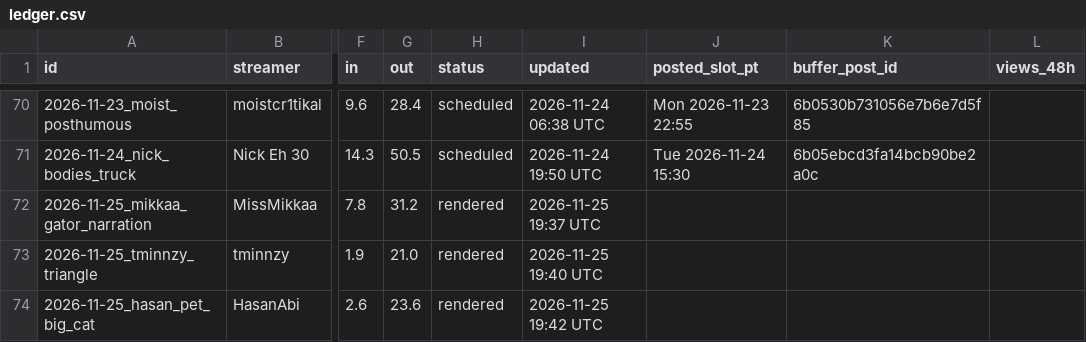
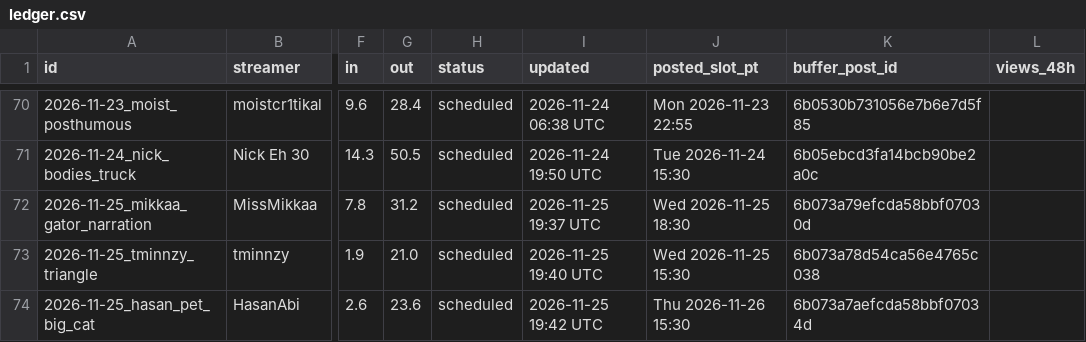
Before and after one commit to exvari/xvariclips-media, a CSV file: tools/ledger.csv, drawn as a sheet; only a part is shown, gaps mark what is left out; the diff names each change by its address in the sheet, - before the commit and + after, or states it on an @@ line.

```diff
--- a/tools/ledger.csv
+++ b/tools/ledger.csv
-H72:H74 (status): rendered
+H72:H74 (status): scheduled
-J72 (posted_slot_pt): (empty)
+J72 (posted_slot_pt): Wed 2026-11-25 18:30
-K72 (buffer_post_id): (empty)
+K72 (buffer_post_id): 6b073a79efcda58bbf07030d
-J73 (posted_slot_pt): (empty)
+J73 (posted_slot_pt): Wed 2026-11-25 15:30
-K73 (buffer_post_id): (empty)
+K73 (buffer_post_id): 6b073a78d54ca56e4765c038
-J74 (posted_slot_pt): (empty)
+J74 (posted_slot_pt): Thu 2026-11-26 15:30
-K74 (buffer_post_id): (empty)
+K74 (buffer_post_id): 6b073a7aefcda58bbf07034d
```
Also changed, not shown: tools/creators.csv, tools/decisions.csv, 2 other files.
